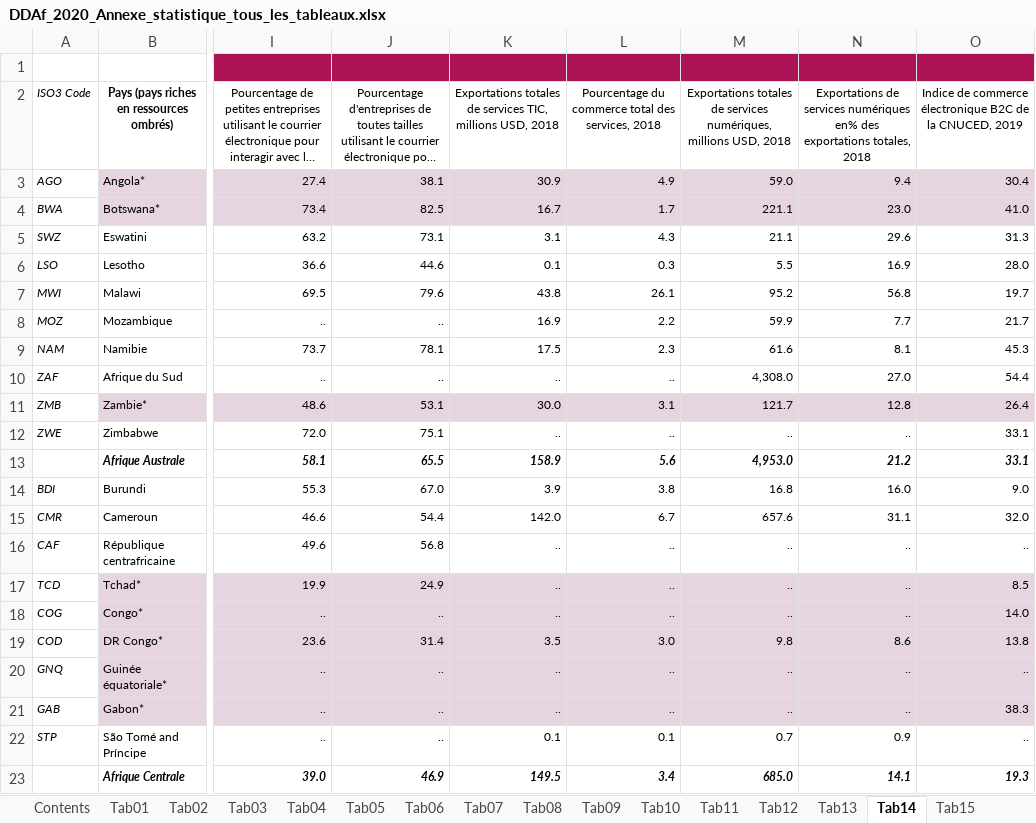
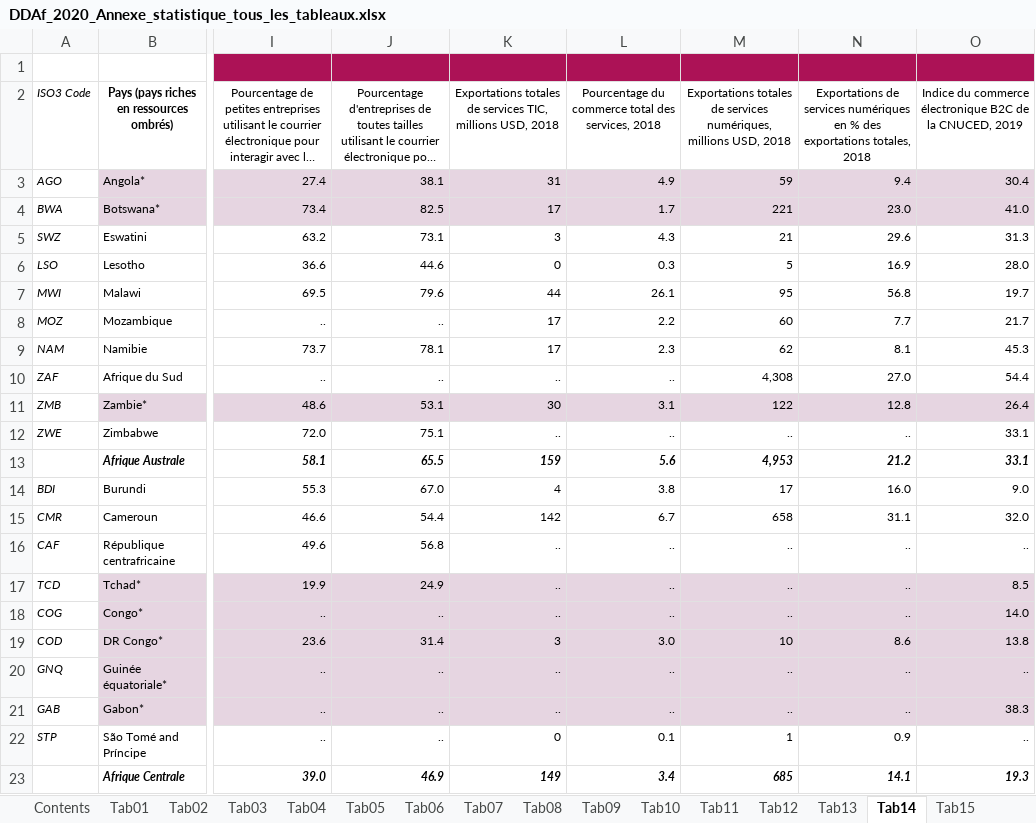
Before and after one commit to OECDDevCentreAfrica/AfDD2020Data, an Excel workbook: DDAf_2020_Annexe_statistique_tous_les_tableaux.xlsx, sheet Tab14, drawn as a sheet; only a part is shown, gaps mark what is left out; long unchanged cells end in …; values as stored, in another font and other column widths than the file's, no borders; the diff covers the shown part only; the diff names each change by its address in the sheet, - before the commit and + after, or states it on an @@ line.

```diff
--- a/DDAf_2020_Annexe_statistique_tous_les_tableaux.xlsx (sheet Tab14)
+++ b/DDAf_2020_Annexe_statistique_tous_les_tableaux.xlsx (sheet Tab14)
-N2: …services numériques en% des exportations…
+N2: …services numériques en % des exportations…
-O2: Indice de commerce électronique…
+O2: Indice du commerce électronique…
-K3: 30.9
+K3: 31
-M3: 59.0
+M3: 59
-K4: 16.7
+K4: 17
-M4: 221.1
+M4: 221
-K5: 3.1
+K5: 3
-M5: 21.1
+M5: 21
-K6: 0.1
+K6: 0
-M6: 5.5
+M6: 5
-K7: 43.8
+K7: 44
-M7: 95.2
+M7: 95
-K8: 16.9
+K8: 17
-M8: 59.9
+M8: 60
-K9: 17.5
+K9: 17
-M9: 61.6
+M9: 62
-M10: 4,308.0
+M10: 4,308
-K11: 30.0
+K11: 30
-M11: 121.7
+M11: 122
-K13: 158.9
+K13: 159
-M13: 4,953.0
+M13: 4,953
-K14: 3.9
+K14: 4
-M14: 16.8
+M14: 17
-K15: 142.0
+K15: 142
-M15: 657.6
+M15: 658
-K19: 3.5
+K19: 3
-M19: 9.8
+M19: 10
-K22: 0.1
+K22: 0
-M22: 0.7
+M22: 1
-K23: 149.5
+K23: 149
-M23: 685.0
+M23: 685
```
Also changed, not shown: 6 added rows and 138 edited cells elsewhere in this sheet, sheet Indicateurs, sheet Tab10, sheet Tab11, sheet Tab13, sheet Tab09, sheet Tab01, 19 more sheets, charts or pictures, AfDD_2020_List_of_indicators.xlsx, AfDD_2020_Statistical_Annex_all_tables.xlsx, 56 other files.
